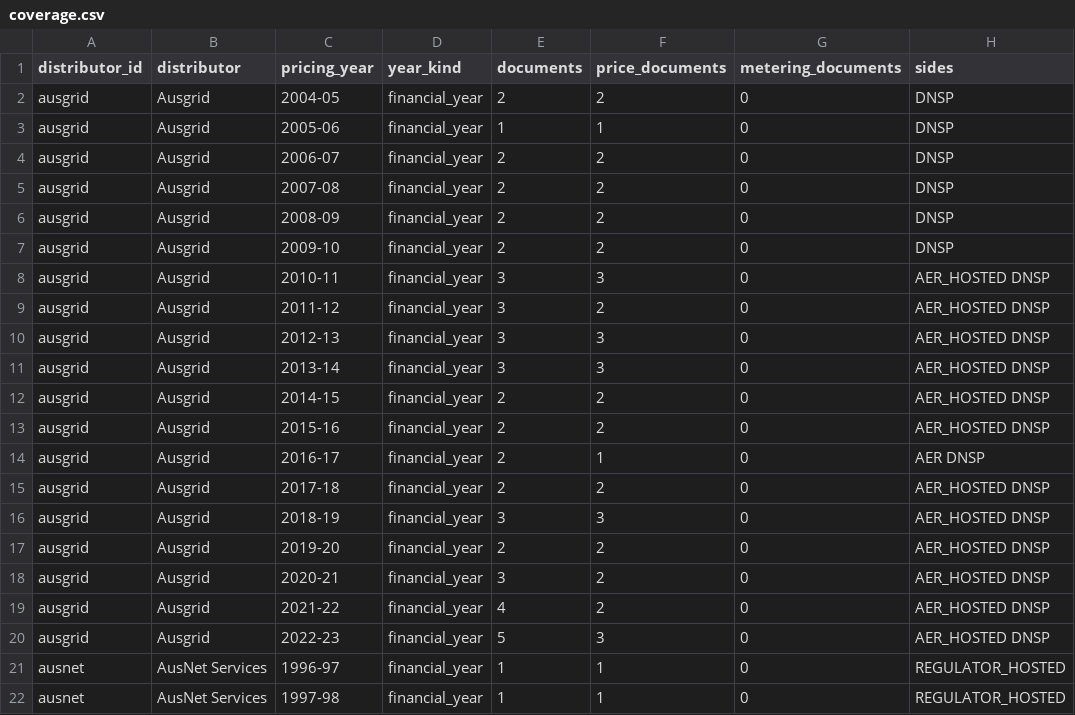
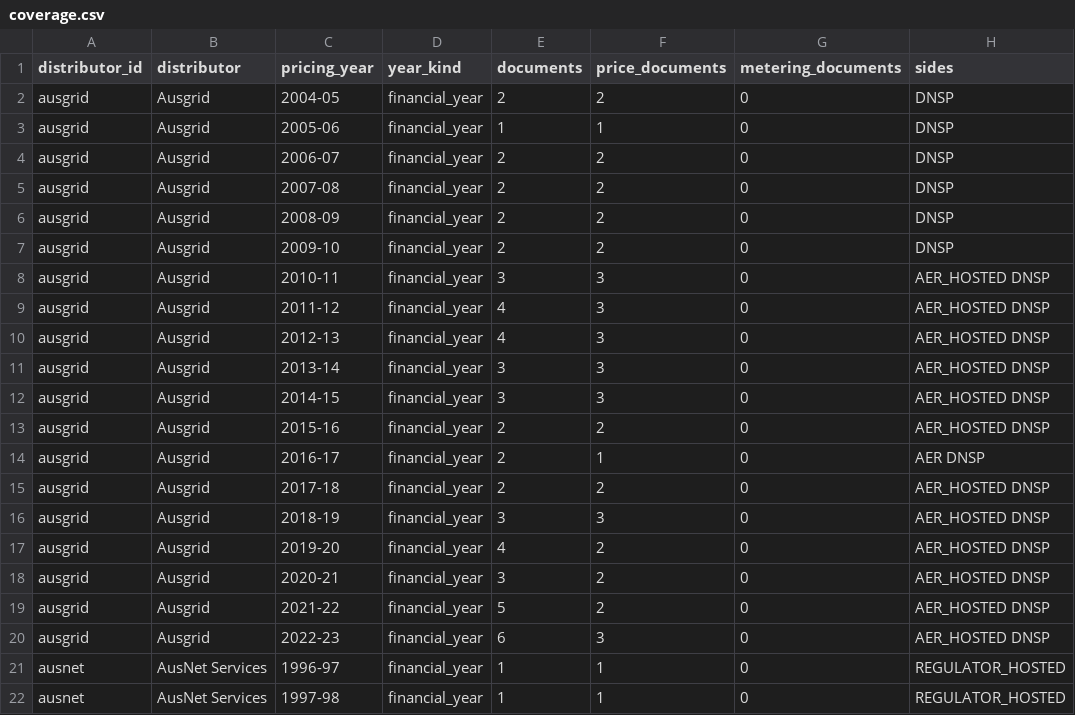
Before and after one commit to yehezkieled/standardise_network_tariff_tables, a CSV file: sources/archive/coverage.csv, drawn as a sheet; only a part is shown; the diff covers the shown part only; the diff names each change by its address in the sheet, - before the commit and + after, or states it on an @@ line.

Commit message:
feat(sources): add NSW/ACT metering, fee schedules and tariff statements to the archive
Registers the remaining NSW/ACT candidates (metering and ancillary-service price lists, annual network
price reports, ActewAGL/Evoenergy statements of tariffs); the archive test now also rejects cut-off
captures and unsafe file names.

```diff
--- a/sources/archive/coverage.csv
+++ b/sources/archive/coverage.csv
-E9:E10 (documents): 3
+E9:E10 (documents): 4
-F9 (price_documents): 2
+F9 (price_documents): 3
-E12 (documents): 2
+E12 (documents): 3
-F12 (price_documents): 2
+F12 (price_documents): 3
-E17 (documents): 2
+E17 (documents): 4
-E19 (documents): 4
+E19 (documents): 5
-E20 (documents): 5
+E20 (documents): 6
```
Also changed, not shown: 69 edited cells elsewhere in this file, 53 other files.
